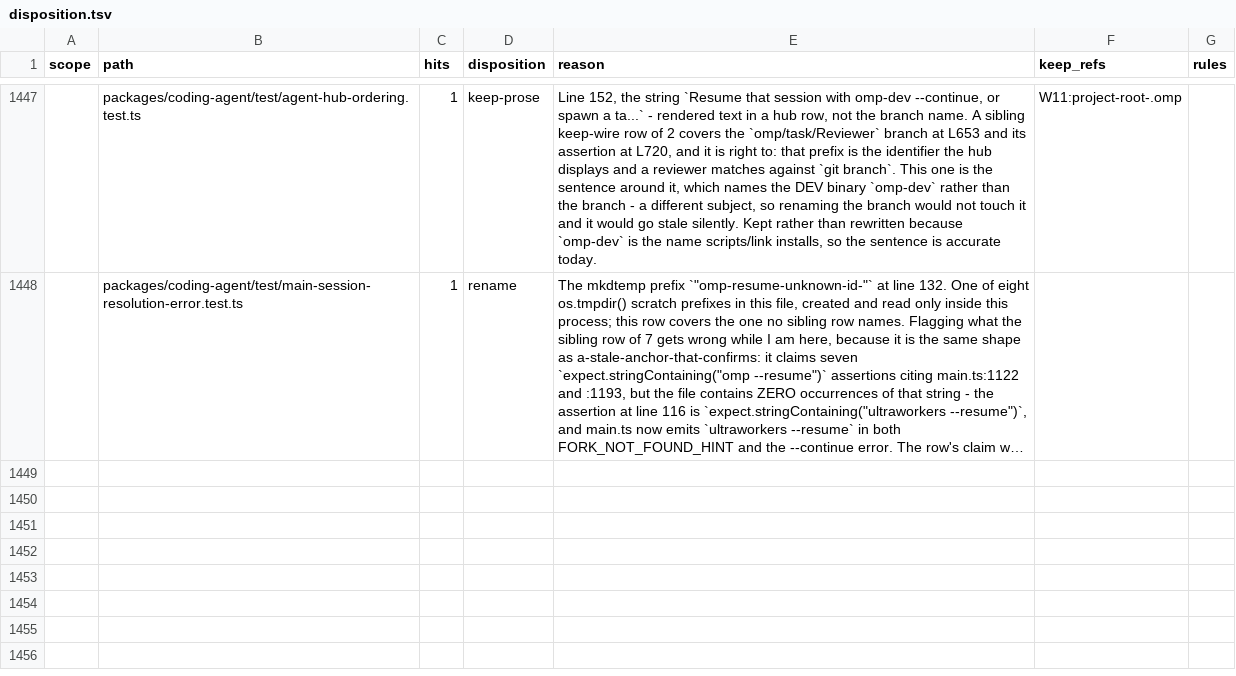
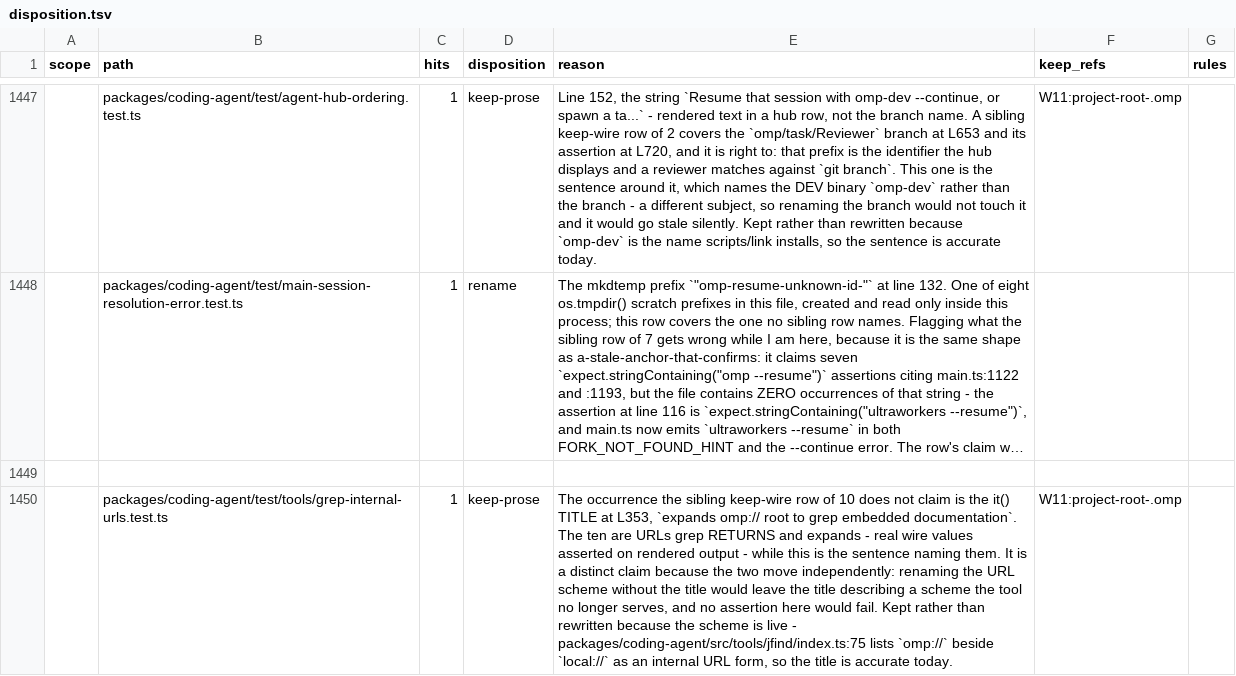
Before and after one commit to ultrabuilders/ultraworkers, a TSV file: scripts/rename/disposition.tsv, drawn as a sheet; only a part is shown, gaps mark what is left out; long unchanged cells end in …; the diff covers the shown part only; the diff names each change by its address in the sheet, - before the commit and + after, or states it on an @@ line.

Commit message:
fix(rename): six more files, one free occurrence each
oauth_callback/tests.rs (2): the strongest claim in this batch, because the
literal is inside the function under test. config_dir_name at
crates/pi-natives/src/oauth_callback/mod.rs:779-785 ends
.unwrap_or(".omp"), and lines 391-392 assert the EMPTY-env case resolves to
that default. Rewriting the expected value would leave a test that only
exercises overrides - which agrees with every version of the function, the exact
failure the comment at L372-375 says it exists to prevent.

legacy-pi-extension-cache.test.ts: the env-clearing array at L14. Its two sibling
rows are a keep-path of 0 (counted on neither side) and a keep-wire of 9 for the
cacheRoot paths, so this was the one free occurrence - and it is a different
subject from both: these are the variables the test clears so a developer's real
profile cannot leak in, read by cli.ts:534.

loader-state.js (2): line 64 is the FINAL fallback after the XDG branch, so it
must agree with the app's real default (CONFIG_DIR_NAME, dirs.ts:42) or the
fallback resolves somewhere the loader never looks.

agent-storage-model-perf.test.ts: OMP_PROFILE: "" at L229, in a spawn fixture.
The empty string is the specific value that makes resolveProfileEnv fall through
to its default rather than select a named profile - drop it and the perf numbers
are measured against the ambient profile.

grep-internal-urls.test.ts: the it() title, which names the omp:// scheme
without being one of the ten URLs the sibling keep-wire row pins.

12-redis-sessions.ts: the docblock path sentence, a filesystem claim, where the
sibling row's Redis prefix is a namespace claim. Two contracts a reader could
confuse for one.

hits-imbalance 23 -> 17.

```diff
--- a/scripts/rename/disposition.tsv
+++ b/scripts/rename/disposition.tsv
+row 1449: (empty)
+row 1450:  | packages/coding-agent/test/tools/grep-internal-urls.test.ts | 1 | keep-prose | The occurrence the sibling keep-wire row of 10 does not claim is the it() TITLE at L353, `expands omp:// root to grep embedded documentation`. The ten are URLs grep RETURNS and expands - real wire values asserted on rendered output - while this is the sentence naming them. It is a distinct claim because the two move independently: renaming the URL scheme without the title would leave the title describing a scheme the tool no longer serves, and no assertion here would fail. Kept rather than rewritten because the scheme is live - packages/coding-agent/src/tools/jfind/index.ts:75 lists `omp://` beside `local://` as an internal URL form, so the title is accurate today. | W11:project-root-.omp
```
Also changed, not shown: 5 added rows elsewhere in this file.
